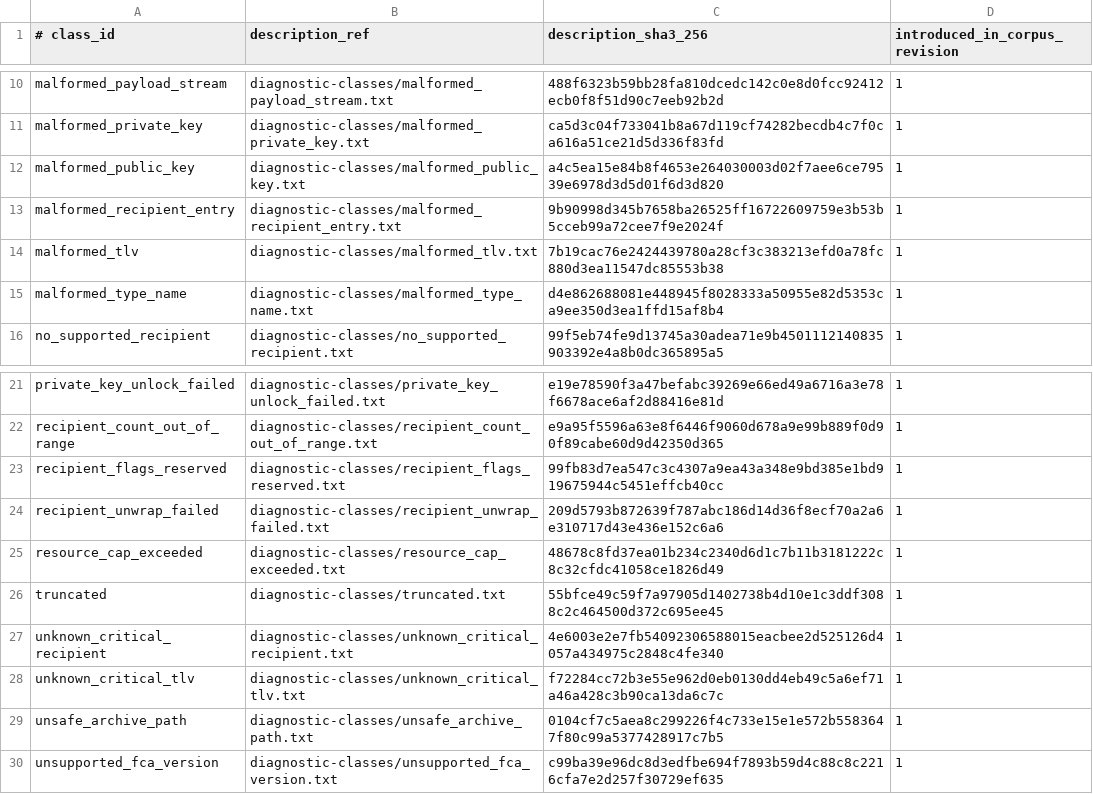
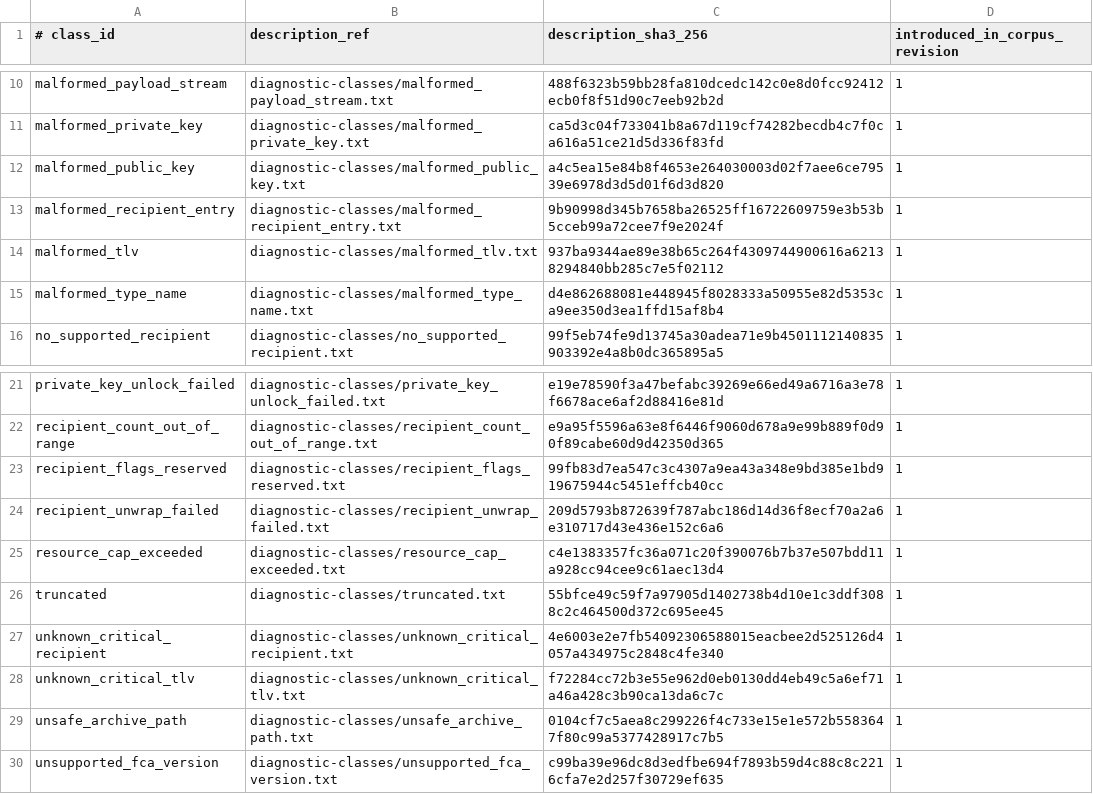
Before and after one commit to alexylon/ferrocrypt, a TSV file: ferrocrypt-lib/testvectors/wire/diagnostic-classes.tsv, drawn as a sheet; only a part is shown, gaps mark what is left out.

Commit message:
State in FORMAT.md that an FCA TLV value above max_tlv_value_bytes is malformed_tlv, carry the corrected class meanings into the wire corpus, and test that every corpus class text is its registry meaning

```diff
--- a/ferrocrypt-lib/testvectors/wire/diagnostic-classes.tsv
+++ b/ferrocrypt-lib/testvectors/wire/diagnostic-classes.tsv
@@ -13,3 +13,3 @@ malformed_public_key	diagnostic-classes/malformed_public_key.txt	a4c5ea15e84b8f4
 malformed_recipient_entry	diagnostic-classes/malformed_recipient_entry.txt	9b90998d345b7658ba26525ff16722609759e3b53b5cceb99a72cee7f9e2024f	1
-malformed_tlv	diagnostic-classes/malformed_tlv.txt	7b19cac76e2424439780a28cf3c383213efd0a78fc880d3ea11547dc85553b38	1
+malformed_tlv	diagnostic-classes/malformed_tlv.txt	937ba9344ae89e38b65c264f4309744900616a62138294840bb285c7e5f02112	1
 malformed_type_name	diagnostic-classes/malformed_type_name.txt	d4e862688081e448945f8028333a50955e82d5353ca9ee350d3ea1ffd15af8b4	1
@@ -24,3 +24,3 @@ recipient_flags_reserved	diagnostic-classes/recipient_flags_reserved.txt	99fb83d
 recipient_unwrap_failed	diagnostic-classes/recipient_unwrap_failed.txt	209d5793b872639f787abc186d14d36f8ecf70a2a6e310717d43e436e152c6a6	1
-resource_cap_exceeded	diagnostic-classes/resource_cap_exceeded.txt	48678c8fd37ea01b234c2340d6d1c7b11b3181222c8c32cfdc41058ce1826d49	1
+resource_cap_exceeded	diagnostic-classes/resource_cap_exceeded.txt	c4e1383357fc36a071c20f390076b7b37e507bdd11a928cc94cee9c61aec13d4	1
 truncated	diagnostic-classes/truncated.txt	55bfce49c59f7a97905d1402738b4d10e1c3ddf3088c2c464500d372c695ee45	1
```
Also changed, not shown: 6 other files.
